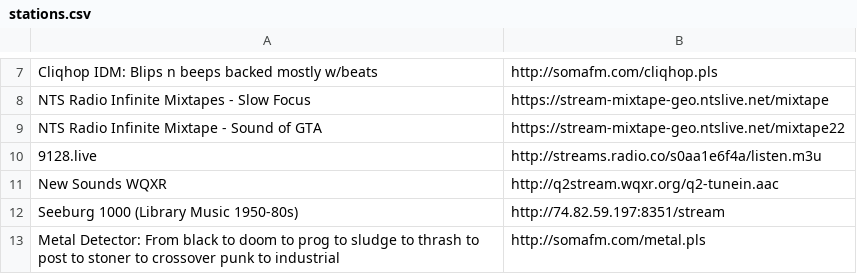
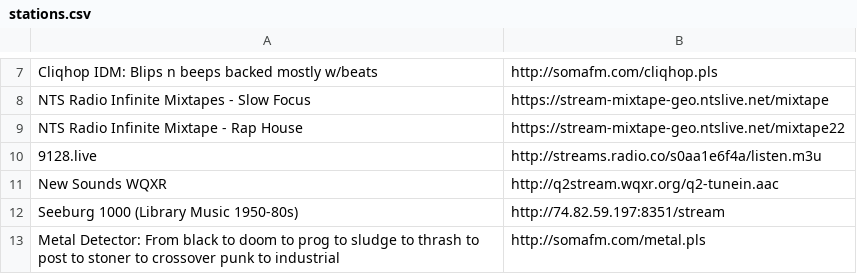
Before and after one commit to lee2sman/dotfiles, a CSV file: pyradio/stations.csv, drawn as a sheet; only a part is shown, gaps mark what is left out.

Commit message:
update raphouse

```diff
--- a/pyradio/stations.csv
+++ b/pyradio/stations.csv
@@ -8,3 +8,3 @@ Cliqhop IDM: Blips n beeps backed mostly w/beats,http://somafm.com/cliqhop.pls
 NTS Radio Infinite Mixtapes - Slow Focus,https://stream-mixtape-geo.ntslive.net/mixtape
-NTS Radio Infinite Mixtape - Sound of GTA,https://stream-mixtape-geo.ntslive.net/mixtape22
+NTS Radio Infinite Mixtape - Rap House,https://stream-mixtape-geo.ntslive.net/mixtape22
 9128.live,http://streams.radio.co/s0aa1e6f4a/listen.m3u
```
